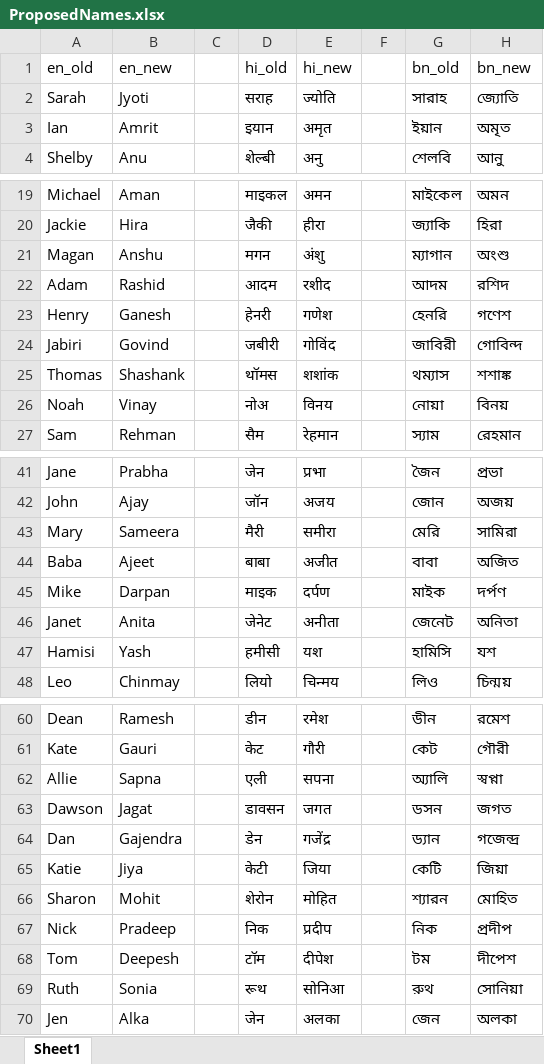
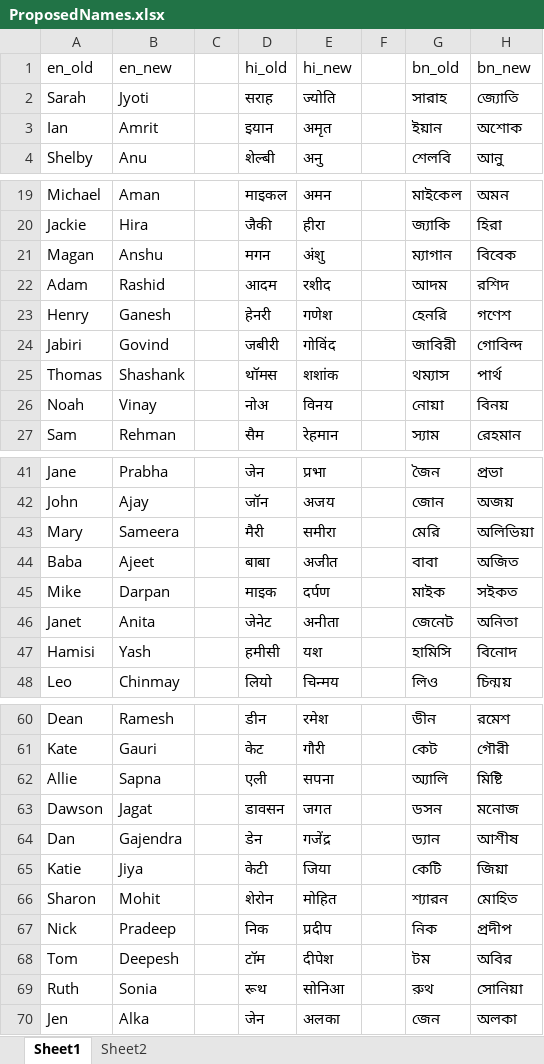
Before and after one commit to raysii3/Kayam-School, an Excel workbook: Utilities/ProposedNames.xlsx, sheet Sheet1, drawn as a sheet; only a part is shown, gaps mark what is left out; values as stored, in another font and other column widths than the file's, no borders; conditional formats not drawn; the diff covers the shown part only; the diff names each change by its address in the sheet, - before the commit and + after, or states it on an @@ line.

Commit message:
Updated the names mapping Excel

```diff
--- a/Utilities/ProposedNames.xlsx (sheet Sheet1)
+++ b/Utilities/ProposedNames.xlsx (sheet Sheet1)
+sheet tab: Sheet2
-H3 (bn_new): অমৃত
+H3 (bn_new): অশোক
-H21 (bn_new): অংশু
+H21 (bn_new): বিবেক
-H25 (bn_new): শশাঙ্ক
+H25 (bn_new): পার্থ
-H43 (bn_new): সামিরা
+H43 (bn_new): অলিভিয়া
-H45 (bn_new): দর্পণ
+H45 (bn_new): সইকত
-H47 (bn_new): যশ
+H47 (bn_new): বিনোদ
-H62 (bn_new): স্বপ্না
+H62 (bn_new): মিষ্টি
-H63 (bn_new): জগত
+H63 (bn_new): মনোজ
-H64 (bn_new): গজেন্দ্র
+H64 (bn_new): আশীষ
-H68 (bn_new): দীপেশ
+H68 (bn_new): অবির
```
Also changed, not shown: 8 edited cells elsewhere in this sheet.
